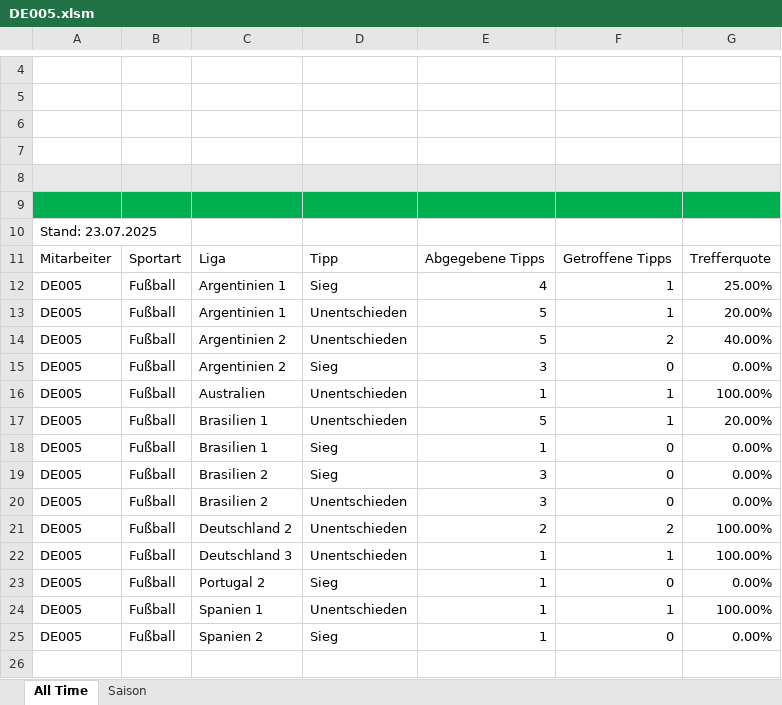
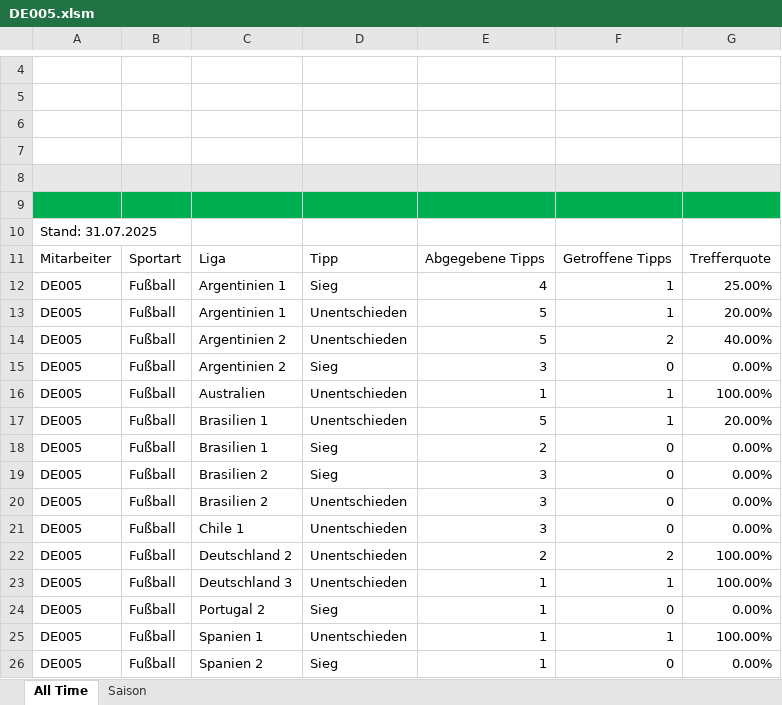
Before and after one commit to GreenRocketOfficial/green.rocket.com, an Excel workbook: DE005.xlsm, sheet All Time, drawn as a sheet; only a part is shown, gaps mark what is left out; values as stored, in another font and other column widths than the file's, no borders; charts and pictures and table styles not drawn; the diff names each change by its address in the sheet, - before the commit and + after, or states it on an @@ line.

```diff
--- a/DE005.xlsm (sheet All Time)
+++ b/DE005.xlsm (sheet All Time)
-A10: Stand: 23.07.2025
+A10: Stand: 31.07.2025
-E18: 1
+E18: 2
+row 21: DE005 | Fußball | Chile 1 | Unentschieden | 3 | 0 | 0.00%
```
Also changed, not shown: sheet Saison, DE-DIV02.xlsm, DE006.xlsm, 2 other files.
